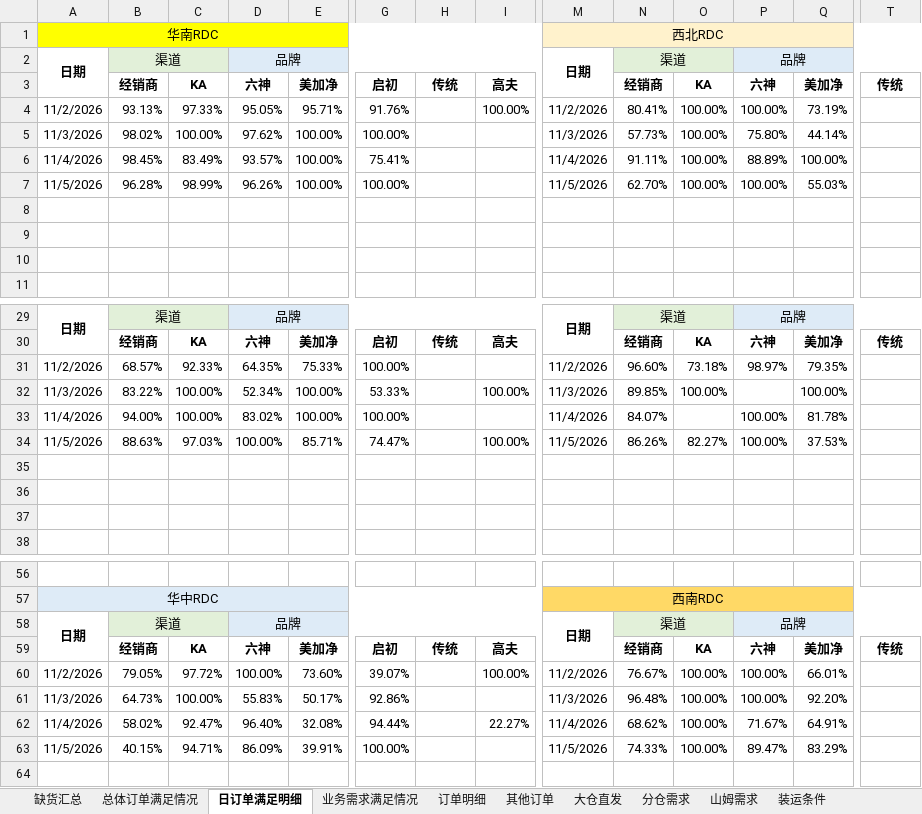
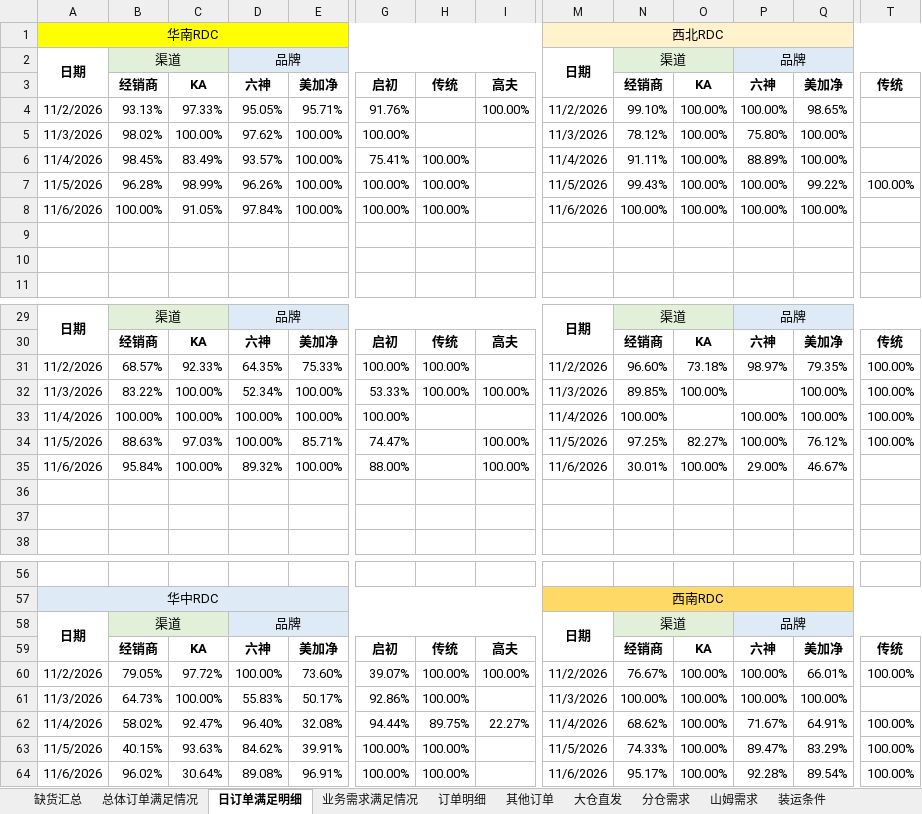
Before and after one commit to zhangyufei345/rdc-dashboard, an Excel workbook: data.xlsx, sheet 日订单满足明细, drawn as a sheet; only a part is shown, gaps mark what is left out; values as stored, in another font and other column widths than the file's, no borders; conditional formats not drawn; rows hold the shown columns only; the diff names each change by its address in the sheet, - before the commit and + after, or states it on an @@ line.

```diff
--- a/data.xlsx (sheet 日订单满足明细)
+++ b/data.xlsx (sheet 日订单满足明细)
-N4: 80.41%
+N4: 99.10%
-Q4: 73.19%
+Q4: 98.65%
-N5: 57.73%
+N5: 78.12%
-Q5: 44.14%
+Q5: 100.00%
-H6:H7: (empty)
+H6:H7: 100.00%
-N7: 62.70%
+N7: 99.43%
-Q7: 55.03%
+Q7: 99.22%
-T7: (empty)
+T7: 100.00%
-row 8: (empty)
+row 8: 11/6/2026 | 100.00% | 91.05% | 97.84% | 100.00% | 100.00% | 100.00% |  | 11/6/2026 | 100.00% | 100.00% | 100.00% | 100.00%
-H31:H32: (empty)
+H31:H32: 100.00%
-T31:T34: (empty)
+T31:T34: 100.00%
-B33: 94.00%
+B33: 100.00%
-D33: 83.02%
+D33: 100.00%
-N33: 84.07%
+N33: 100.00%
-Q33: 81.78%
+Q33: 100.00%
-N34: 86.26%
+N34: 97.25%
-Q34: 37.53%
+Q34: 76.12%
-row 35: (empty)
+row 35: 11/6/2026 | 95.84% | 100.00% | 89.32% | 100.00% | 88.00% |  | 100.00% | 11/6/2026 | 30.01% | 100.00% | 29.00% | 46.67%
-H60:H61: (empty)
+H60:H61: 100.00%
-T60: (empty)
+T60: 100.00%
-N61: 96.48%
+N61: 100.00%
-Q61: 92.20%
+Q61: 100.00%
-H62: (empty)
+H62: 89.75%
-T62:T63: (empty)
+T62:T63: 100.00%
-C63: 94.71%
+C63: 93.63%
-D63: 86.09%
+D63: 84.62%
-H63: (empty)
+H63: 100.00%
+row 64: 11/6/2026 | 96.02% | 30.64% | 89.08% | 96.91% | 100.00% | 100.00% |  | 11/6/2026 | 95.17% | 100.00% | 92.28% | 89.54% | 100.00%
```
Also changed, not shown: sheet 订单明细, sheet 分仓需求, sheet 缺货汇总, sheet 业务需求满足情况, sheet 总体订单满足情况, sheet 山姆需求, formulas that keep their value, sams-demand.xlsx, 5 other files.
